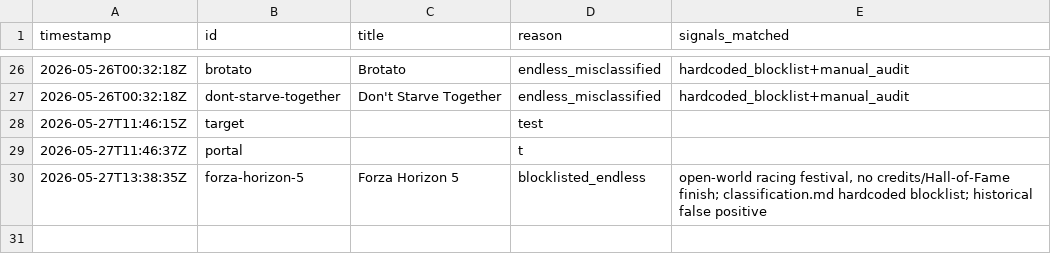
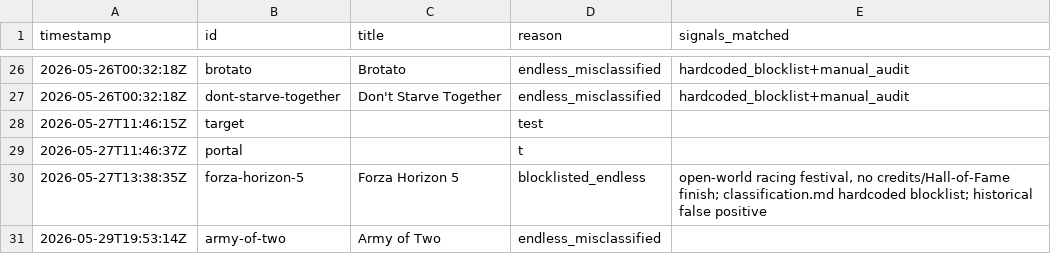
Before and after one commit to LoyEgor/pc-coop-games, a TSV file: .claude/skills/coop-hunter/state/removed-entries.tsv, drawn as a sheet; only a part is shown, gaps mark what is left out; the diff names each change by its address in the sheet, - before the commit and + after, or states it on an @@ line.

```diff
--- a/.claude/skills/coop-hunter/state/removed-entries.tsv
+++ b/.claude/skills/coop-hunter/state/removed-entries.tsv
+row 31: 2026-05-29T19:53:14Z | army-of-two | Army of Two | endless_misclassified
```
Also changed, not shown: .claude/skills/coop-hunter/state/added.tsv, .claude/skills/fact-checker/state/inconsistencies.tsv, 9 other files.
